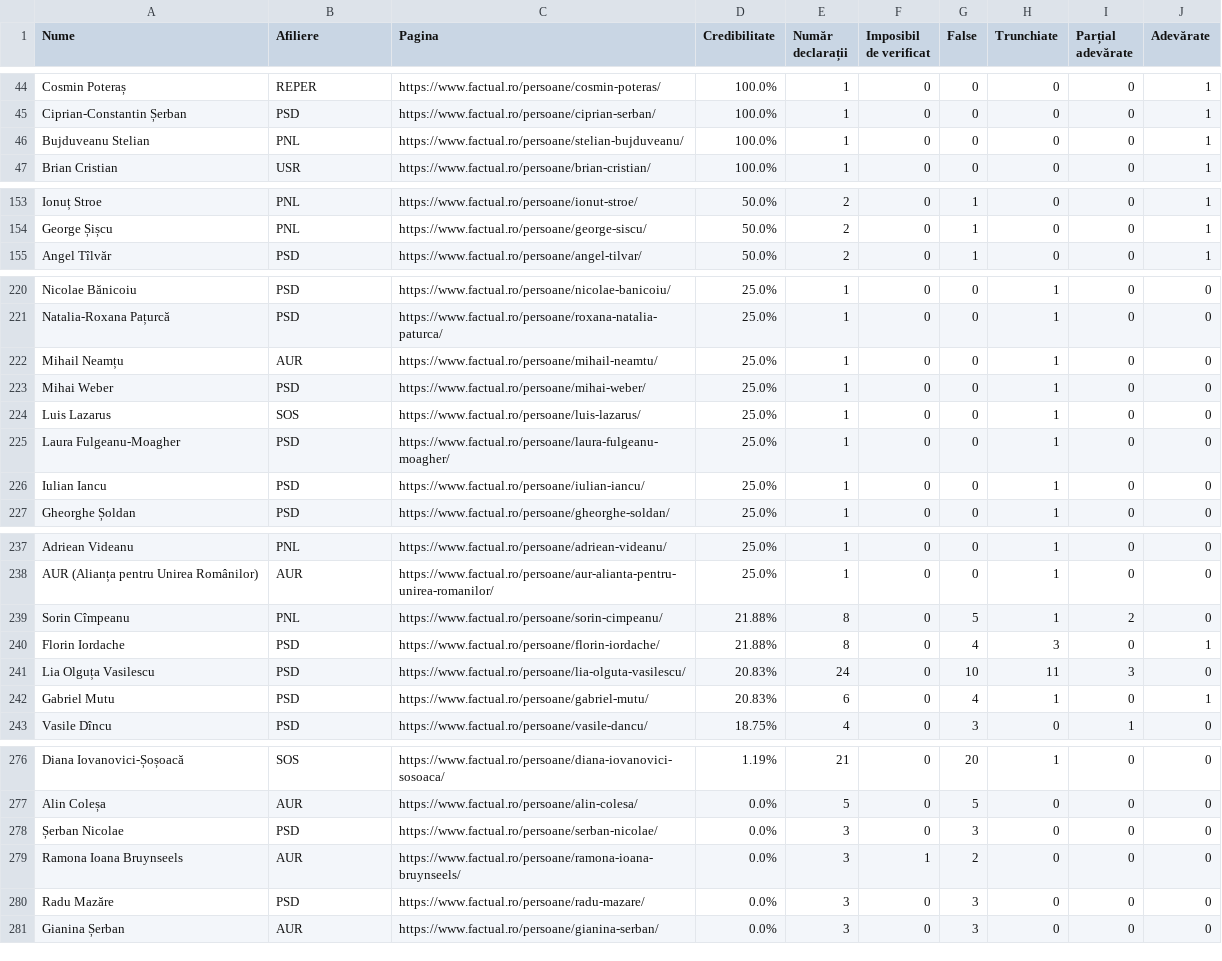
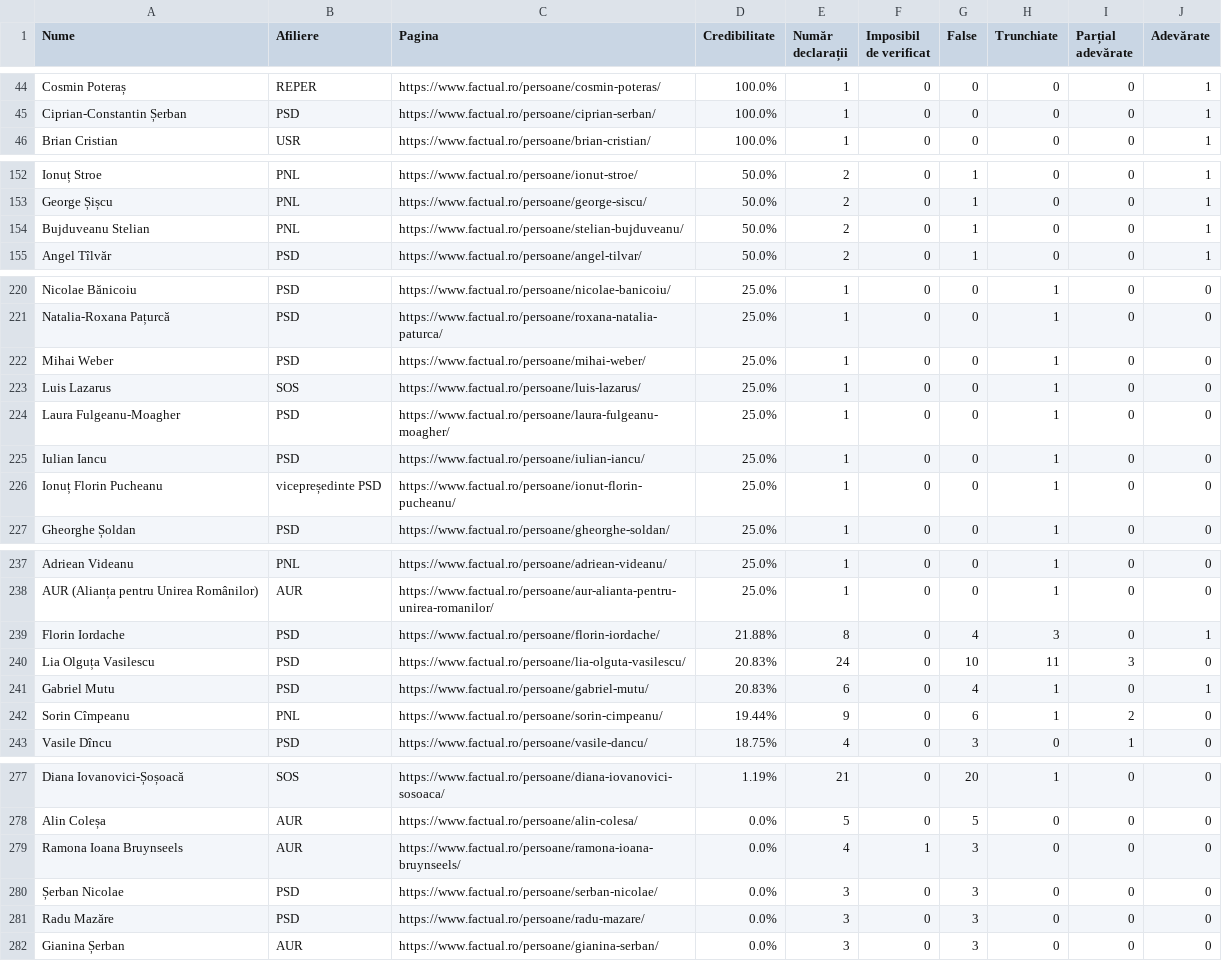
Before and after one commit to FlorinBalint/factual_checker, a CSV file: dashboard/politician_stats.csv, drawn as a sheet; only a part is shown, gaps mark what is left out; the diff covers the shown part only.

Commit message:
Auto-update politician stats data - 2025-10-01 20:05
348 politicians analyzed

```diff
--- a/dashboard/politician_stats.csv
+++ b/dashboard/politician_stats.csv
@@ -45,3 +45,2 @@ Cosmin Poteraș,REPER,https://www.factual.ro/persoane/cosmin-poteras/,100.0%,1,0
 Ciprian-Constantin Șerban,PSD,https://www.factual.ro/persoane/ciprian-serban/,100.0%,1,0,0,0,0,1
-Bujduveanu Stelian,PNL,https://www.factual.ro/persoane/stelian-bujduveanu/,100.0%,1,0,0,0,0,1
 Brian Cristian,USR,https://www.factual.ro/persoane/brian-cristian/,100.0%,1,0,0,0,0,1
@@ -154,2 +153,3 @@ Ionuț Stroe,PNL,https://www.factual.ro/persoane/ionut-stroe/,50.0%,2,0,1,0,0,1
 George Șișcu,PNL,https://www.factual.ro/persoane/george-siscu/,50.0%,2,0,1,0,0,1
+Bujduveanu Stelian,PNL,https://www.factual.ro/persoane/stelian-bujduveanu/,50.0%,2,0,1,0,0,1
 Angel Tîlvăr,PSD,https://www.factual.ro/persoane/angel-tilvar/,50.0%,2,0,1,0,0,1
@@ -221,3 +221,2 @@ Nicolae Bănicoiu,PSD,https://www.factual.ro/persoane/nicolae-banicoiu/,25.0%,1,
 Natalia-Roxana Pațurcă,PSD,https://www.factual.ro/persoane/roxana-natalia-paturca/,25.0%,1,0,0,1,0,0
-Mihail Neamțu,AUR,https://www.factual.ro/persoane/mihail-neamtu/,25.0%,1,0,0,1,0,0
 Mihai Weber,PSD,https://www.factual.ro/persoane/mihai-weber/,25.0%,1,0,0,1,0,0
@@ -226,2 +225,3 @@ Laura Fulgeanu-Moagher,PSD,https://www.factual.ro/persoane/laura-fulgeanu-moaghe
 Iulian Iancu,PSD,https://www.factual.ro/persoane/iulian-iancu/,25.0%,1,0,0,1,0,0
+Ionuț Florin Pucheanu,vicepreședinte PSD,https://www.factual.ro/persoane/ionut-florin-pucheanu/,25.0%,1,0,0,1,0,0
 Gheorghe Șoldan,PSD,https://www.factual.ro/persoane/gheorghe-soldan/,25.0%,1,0,0,1,0,0
@@ -238,3 +238,2 @@ Adriean Videanu,PNL,https://www.factual.ro/persoane/adriean-videanu/,25.0%,1,0,0
 AUR (Alianța pentru Unirea Românilor),AUR,https://www.factual.ro/persoane/aur-alianta-pentru-unirea-romanilor/,25.0%,1,0,0,1,0,0
-Sorin Cîmpeanu,PNL,https://www.factual.ro/persoane/sorin-cimpeanu/,21.88%,8,0,5,1,2,0
 Florin Iordache,PSD,https://www.factual.ro/persoane/florin-iordache/,21.88%,8,0,4,3,0,1
@@ -242,2 +241,3 @@ Lia Olguța Vasilescu,PSD,https://www.factual.ro/persoane/lia-olguta-vasilescu/,
 Gabriel Mutu,PSD,https://www.factual.ro/persoane/gabriel-mutu/,20.83%,6,0,4,1,0,1
+Sorin Cîmpeanu,PNL,https://www.factual.ro/persoane/sorin-cimpeanu/,19.44%,9,0,6,1,2,0
 Vasile Dîncu,PSD,https://www.factual.ro/persoane/vasile-dancu/,18.75%,4,0,3,0,1,0
@@ -277,4 +278,4 @@ Diana Iovanovici-Șoșoacă,SOS,https://www.factual.ro/persoane/diana-iovanovici
 Alin Coleșa,AUR,https://www.factual.ro/persoane/alin-colesa/,0.0%,5,0,5,0,0,0
+Ramona Ioana Bruynseels,AUR,https://www.factual.ro/persoane/ramona-ioana-bruynseels/,0.0%,4,1,3,0,0,0
 Șerban Nicolae,PSD,https://www.factual.ro/persoane/serban-nicolae/,0.0%,3,0,3,0,0,0
-Ramona Ioana Bruynseels,AUR,https://www.factual.ro/persoane/ramona-ioana-bruynseels/,0.0%,3,1,2,0,0,0
 Radu Mazăre,PSD,https://www.factual.ro/persoane/radu-mazare/,0.0%,3,0,3,0,0,0
```
Also changed, not shown: 1 added row elsewhere in this file.
